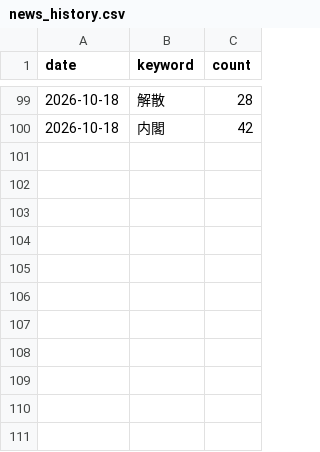
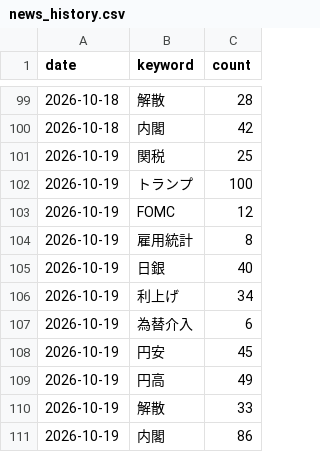
Before and after one commit to mark-dylan-dady/fx-signal-bot, a CSV file: news_history.csv, drawn as a sheet; only a part is shown, gaps mark what is left out.

```diff
--- a/news_history.csv
+++ b/news_history.csv
@@ -100 +100,12 @@ date,keyword,count
 2026-10-18,内閣,42
+2026-10-19,関税,25
+2026-10-19,トランプ,100
+2026-10-19,FOMC,12
+2026-10-19,雇用統計,8
+2026-10-19,日銀,40
+2026-10-19,利上げ,34
+2026-10-19,為替介入,6
+2026-10-19,円安,45
+2026-10-19,円高,49
+2026-10-19,解散,33
+2026-10-19,内閣,86
```
